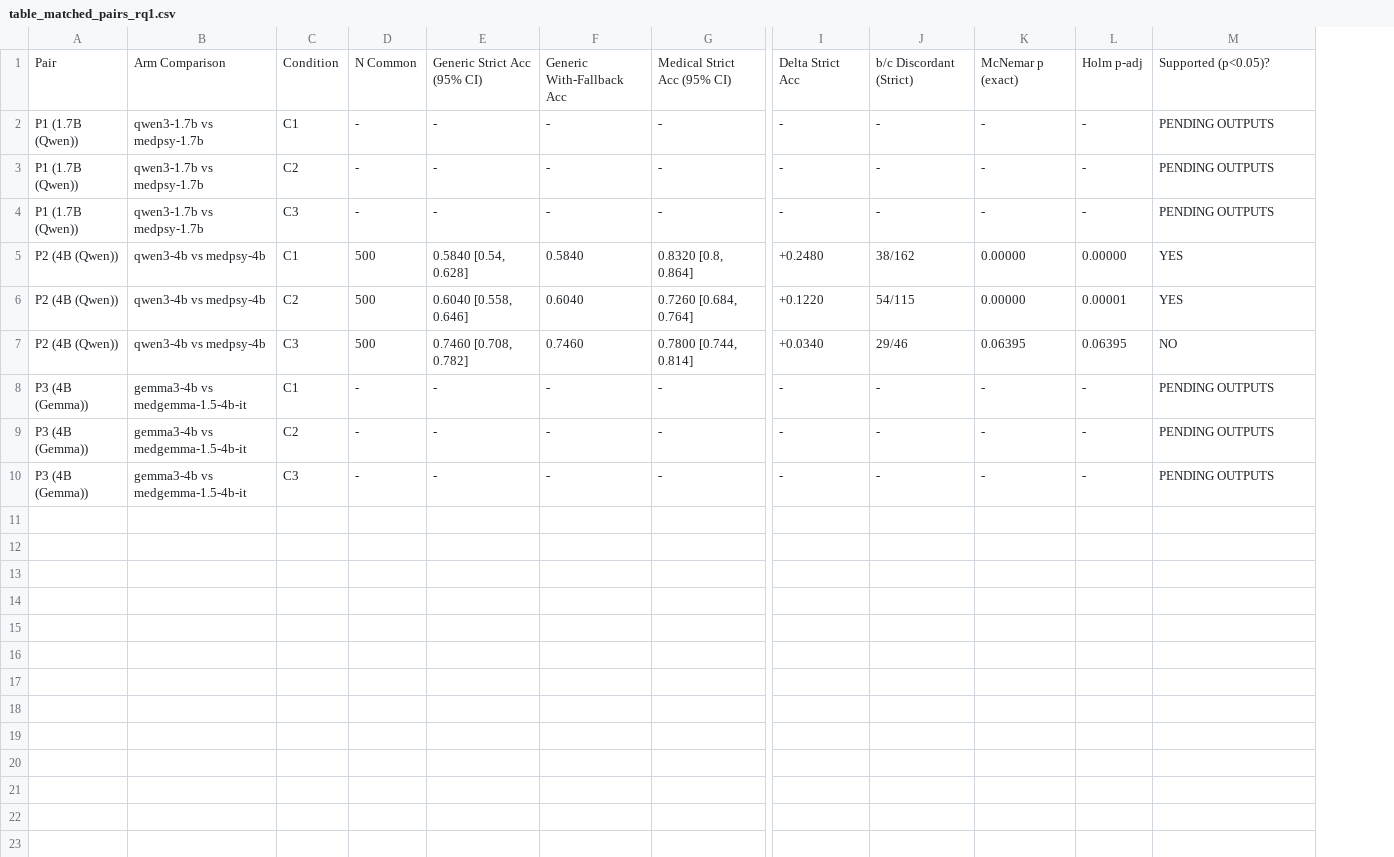
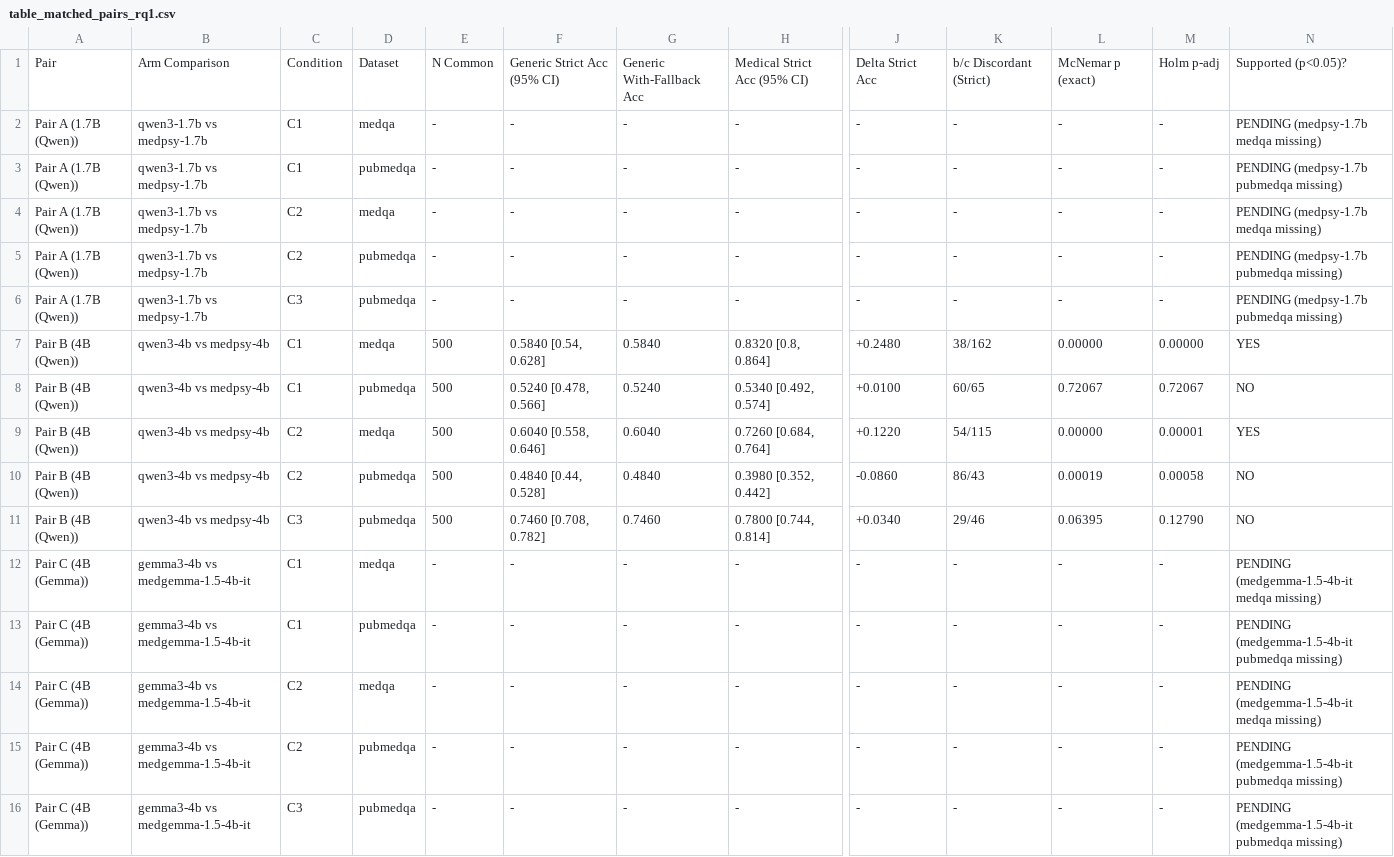
Before and after one commit to SatyaSaiNath1311/medrag-slm, a CSV file: docs/tables/table_matched_pairs_rq1.csv, drawn as a sheet; only a part is shown, gaps mark what is left out; removed rows and columns are numbered as before the commit, all else as after; rows hold the shown columns only; the diff names each change by its address in the sheet, - before the commit and + after, or states it on an @@ line.

```diff
--- a/docs/tables/table_matched_pairs_rq1.csv
+++ b/docs/tables/table_matched_pairs_rq1.csv
-column A, rows 1-10: Pair | P1 (1.7B (Qwen)) | P1 (1.7B (Qwen)) | P1 (1.7B (Qwen)) | P2 (4B (Qwen)) | P2 (4B (Qwen)) | P2 (4B (Qwen)) | P3 (4B (Gemma)) | P3 (4B (Gemma)) | P3 (4B (Gemma))
+column A, rows 1-2: Pair | Pair A (1.7B (Qwen)); row 4: Pair A (1.7B (Qwen)); rows 6-7: Pair A (1.7B (Qwen)) | Pair B (4B (Qwen)); row 9: Pair B (4B (Qwen)); rows 11-12: Pair B (4B (Qwen)) | Pair C (4B (Gemma)); row 14: Pair C (4B (Gemma)); row 16: Pair C (4B (Gemma))
+column D, rows 1-2: Dataset | medqa; row 4: medqa; rows 6-7: pubmedqa | medqa; row 9: medqa; rows 11-12: pubmedqa | medqa; row 14: medqa; row 16: pubmedqa
-N2: PENDING OUTPUTS
+N2: PENDING (medpsy-1.7b medqa missing)
+row 3: Pair A (1.7B (Qwen)) | qwen3-1.7b vs medpsy-1.7b | C1 | pubmedqa | - | - | - | - | - | - | - | - | PENDING (medpsy-1.7b pubmedqa missing)
-N4: PENDING OUTPUTS
+N4: PENDING (medpsy-1.7b medqa missing)
+row 5: Pair A (1.7B (Qwen)) | qwen3-1.7b vs medpsy-1.7b | C2 | pubmedqa | - | - | - | - | - | - | - | - | PENDING (medpsy-1.7b pubmedqa missing)
-N6: PENDING OUTPUTS
+N6: PENDING (medpsy-1.7b pubmedqa missing)
+row 8: Pair B (4B (Qwen)) | qwen3-4b vs medpsy-4b | C1 | pubmedqa | 500 | 0.5240 [0.478, 0.566] | 0.5240 | 0.5340 [0.492, 0.574] | +0.0100 | 60/65 | 0.72067 | 0.72067 | NO
+row 10: Pair B (4B (Qwen)) | qwen3-4b vs medpsy-4b | C2 | pubmedqa | 500 | 0.4840 [0.44, 0.528] | 0.4840 | 0.3980 [0.352, 0.442] | -0.0860 | 86/43 | 0.00019 | 0.00058 | NO
-M11: 0.06395
+M11: 0.12790
-N12: PENDING OUTPUTS
+N12: PENDING (medgemma-1.5-4b-it medqa missing)
+row 13: Pair C (4B (Gemma)) | gemma3-4b vs medgemma-1.5-4b-it | C1 | pubmedqa | - | - | - | - | - | - | - | - | PENDING (medgemma-1.5-4b-it pubmedqa missing)
-N14: PENDING OUTPUTS
+N14: PENDING (medgemma-1.5-4b-it medqa missing)
+row 15: Pair C (4B (Gemma)) | gemma3-4b vs medgemma-1.5-4b-it | C2 | pubmedqa | - | - | - | - | - | - | - | - | PENDING (medgemma-1.5-4b-it pubmedqa missing)
-N16: PENDING OUTPUTS
+N16: PENDING (medgemma-1.5-4b-it pubmedqa missing)
```
Also changed, not shown: docs/tables/table_group_cmh_interaction.csv, docs/tables/table_rag_effect_rq2.csv, 19 other files.
